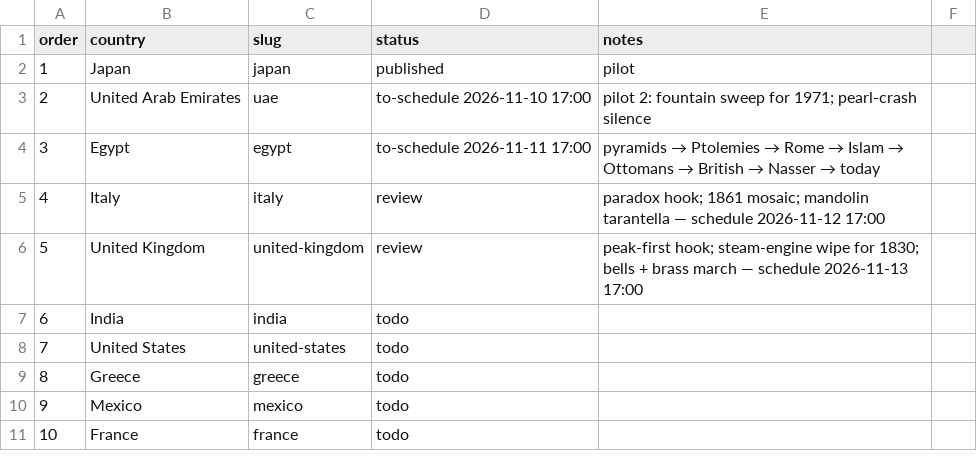
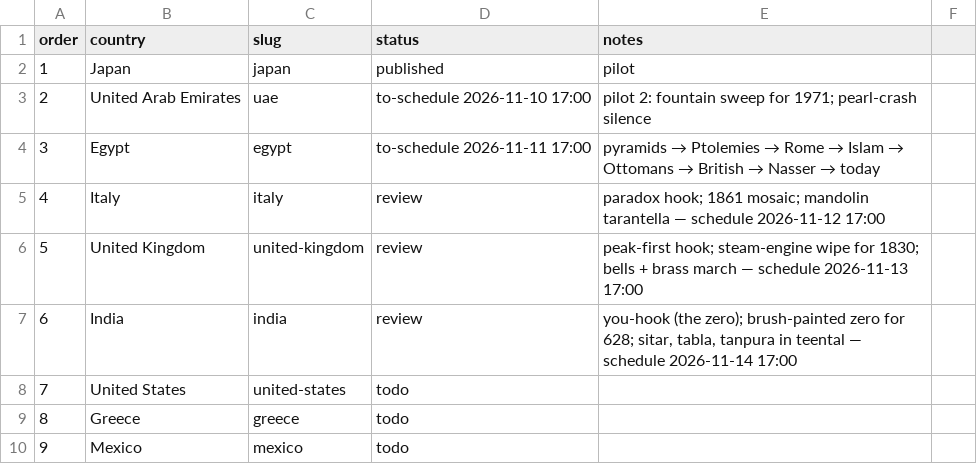
Before and after one commit to Kamranyaqub22/cemap-study-guide, a CSV file: history-shorts/countries.csv, drawn as a sheet; only a part is shown; the shorter side is filled out with more unchanged rows.

```diff
--- a/history-shorts/countries.csv
+++ b/history-shorts/countries.csv
@@ -6,3 +6,3 @@ order,country,slug,status,notes
 5,United Kingdom,united-kingdom,review,peak-first hook; steam-engine wipe for 1830; bells + brass march — schedule 2026-11-13 17:00
-6,India,india,todo,
+6,India,india,review,"you-hook (the zero); brush-painted zero for 628; sitar, tabla, tanpura in teental — schedule 2026-11-14 17:00"
 7,United States,united-states,todo,
```
Also changed, not shown: 29 other files.
